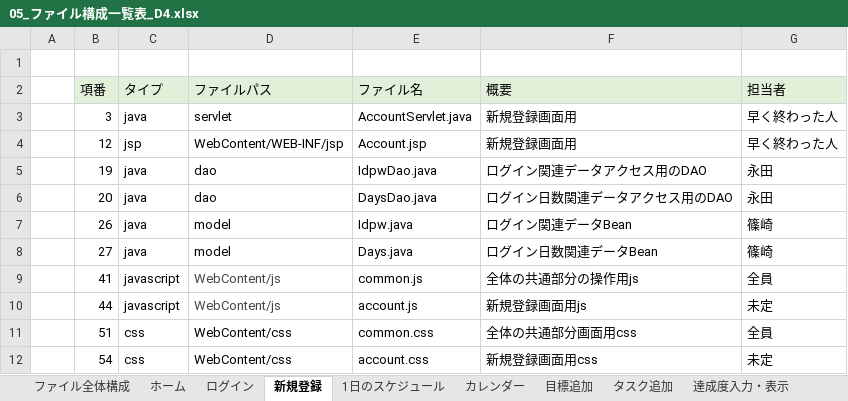
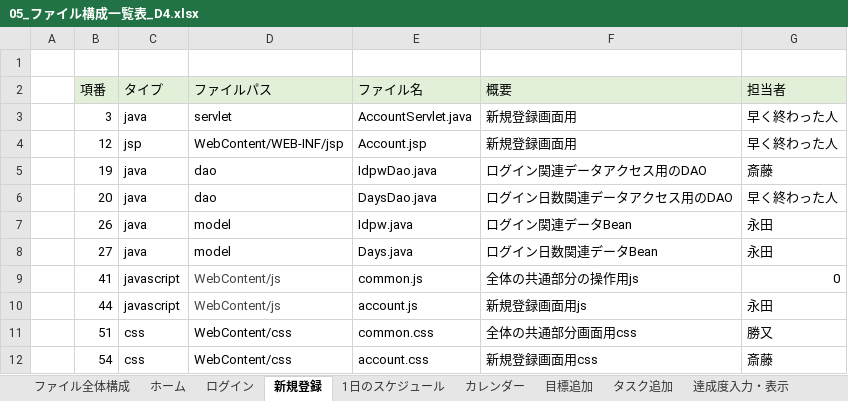
Before and after one commit to dojo2023/D-4, an Excel workbook: doc/D4_ドキュメント/05_ファイル構成一覧表_D4.xlsx, sheet 新規登録, drawn as a sheet; values as stored, in another font and other column widths than the file's, no borders; the diff names each change by its address in the sheet, - before the commit and + after, or states it on an @@ line.

```diff
--- a/doc/D4_ドキュメント/05_ファイル構成一覧表_D4.xlsx (sheet 新規登録)
+++ b/doc/D4_ドキュメント/05_ファイル構成一覧表_D4.xlsx (sheet 新規登録)
-G5 (担当者): 永田
+G5 (担当者): 斎藤
-G6 (担当者): 永田
+G6 (担当者): 早く終わった人
-G7:G8 (担当者): 篠崎
+G7:G8 (担当者): 永田
-G9 (担当者): 全員
+G9 (担当者): 0
-G10 (担当者): 未定
+G10 (担当者): 永田
-G11 (担当者): 全員
+G11 (担当者): 勝又
-G12 (担当者): 未定
+G12 (担当者): 斎藤
```
Also changed, not shown: sheet ファイル全体構成, sheet 1日のスケジュール, sheet 達成度入力・表示, sheet カレンダー, sheet 目標追加, sheet ログイン, 3 more sheets, formulas that keep their value, doc/D4_ドキュメント/進捗管理表(最新版)_D4.xlsx.
